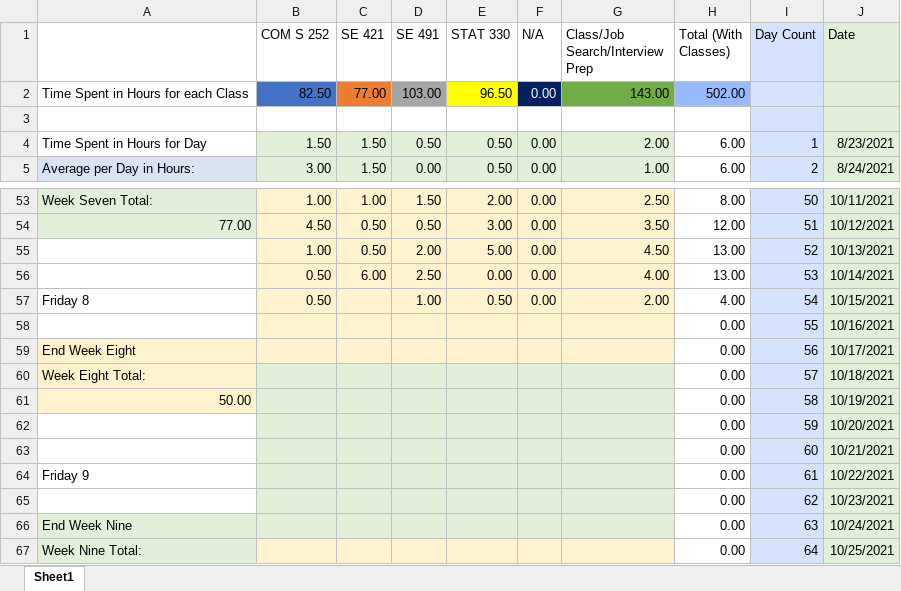
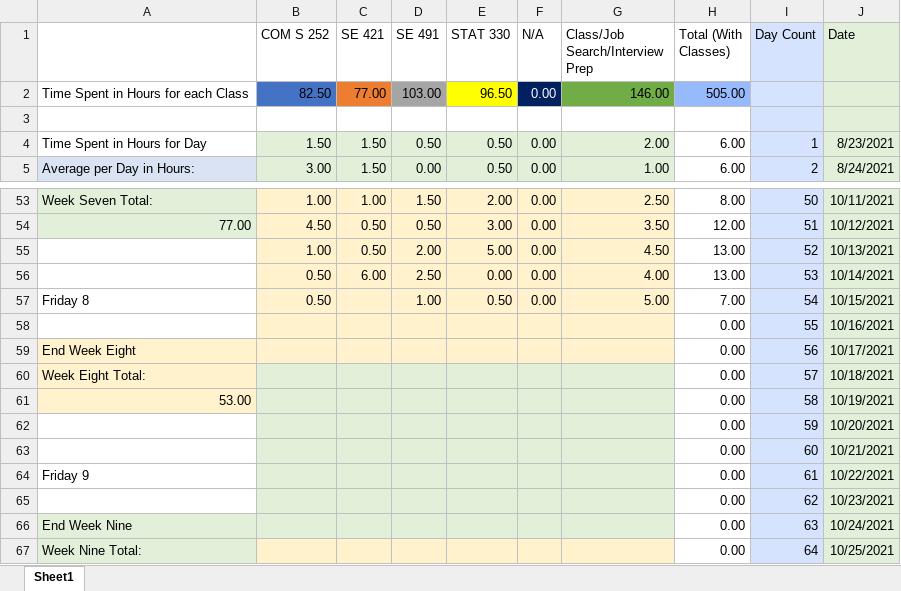
Before and after one commit to mghoskins/mghoskins-Data, an Excel workbook: CollegeSemesterWork/TimeSpentWorkingSemester7.xlsx, sheet Sheet1, drawn as a sheet; only a part is shown, gaps mark what is left out; values as stored, in another font and other column widths than the file's, no borders; charts and pictures and conditional formats not drawn; the diff names each change by its address in the sheet, - before the commit and + after, or states it on an @@ line.

Commit message:
Interview setup

```diff
--- a/CollegeSemesterWork/TimeSpentWorkingSemester7.xlsx (sheet Sheet1)
+++ b/CollegeSemesterWork/TimeSpentWorkingSemester7.xlsx (sheet Sheet1)
-G2 (Class/Job Search/Interview Prep): 143.00
+G2 (Class/Job Search/Interview Prep): 146.00
-H2 (Total (With Classes)): 502.00
+H2 (Total (With Classes)): 505.00
-G57 (Class/Job Search/Interview Prep): 2.00
+G57 (Class/Job Search/Interview Prep): 5.00
-H57 (Total (With Classes)): 4.00
+H57 (Total (With Classes)): 7.00
-A61: 50.00
+A61: 53.00
```
Also changed, not shown: charts or pictures.
